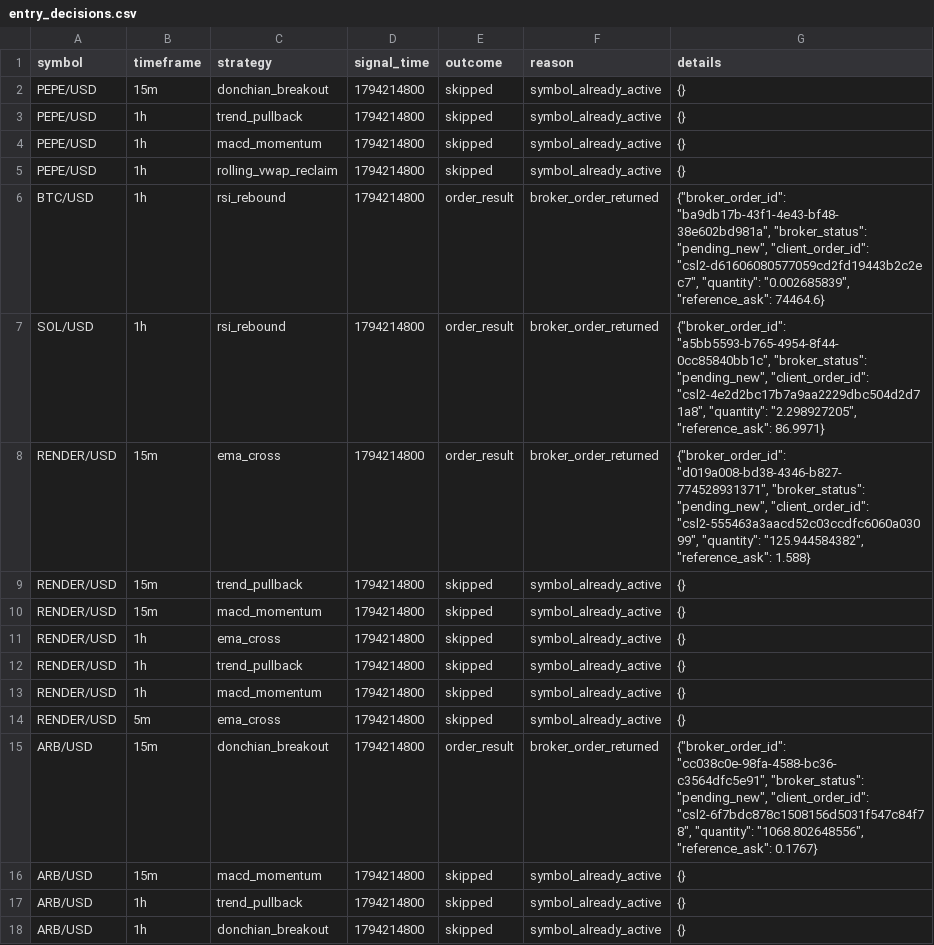
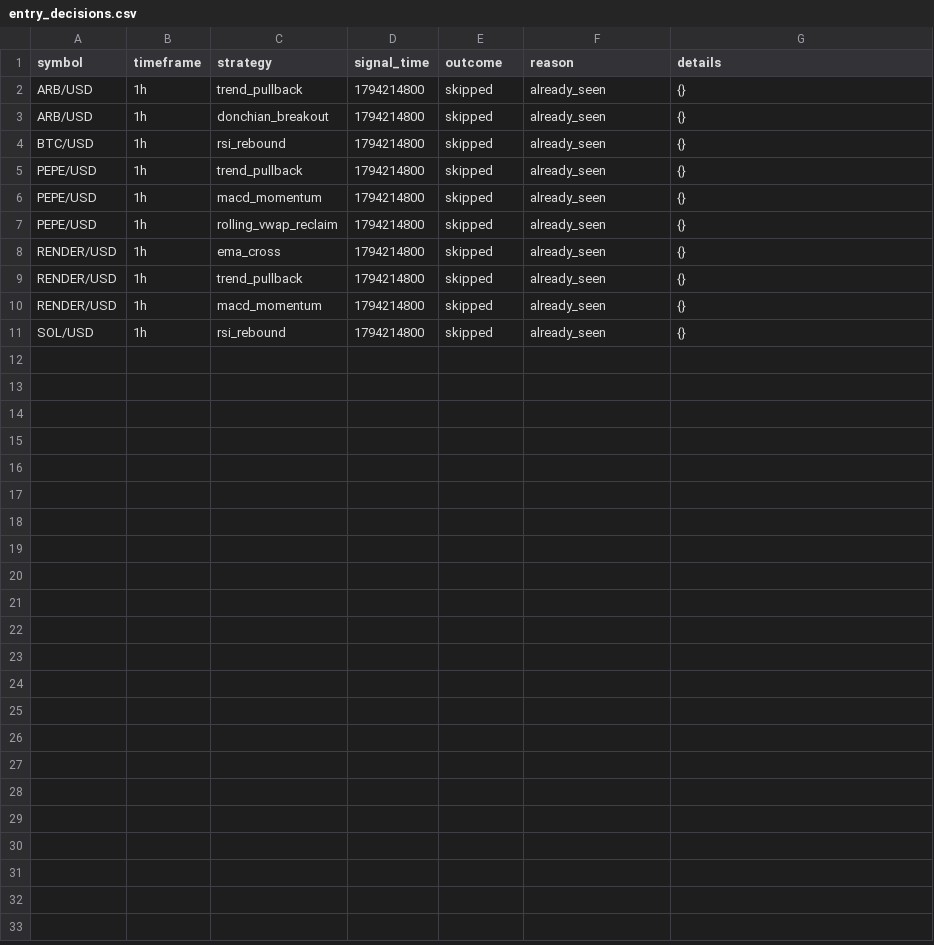
Before and after one commit to Rand0mUs3r-afk/CryptoStrategyLab, a CSV file: entry_decisions.csv, drawn as a sheet.

```diff
--- a/entry_decisions.csv
+++ b/entry_decisions.csv
@@ -1,18 +1,11 @@
 symbol,timeframe,strategy,signal_time,outcome,reason,details
-PEPE/USD,15m,donchian_breakout,1794214800,skipped,symbol_already_active,{}
-PEPE/USD,1h,trend_pullback,1794214800,skipped,symbol_already_active,{}
-PEPE/USD,1h,macd_momentum,1794214800,skipped,symbol_already_active,{}
-PEPE/USD,1h,rolling_vwap_reclaim,1794214800,skipped,symbol_already_active,{}
-BTC/USD,1h,rsi_rebound,1794214800,order_result,broker_order_returned,"{""broker_order_id"": ""ba9db17b-43f1-4e43-bf48-38e602bd981a"", ""broker_status"": ""pending_new"", ""client_order_id"": ""csl2-d61606080577059cd2fd19443b2c2ec7"", ""quantity"": ""0.002685839"", ""reference_ask"": 74464.6}"
-SOL/USD,1h,rsi_rebound,1794214800,order_result,broker_order_returned,"{""broker_order_id"": ""a5bb5593-b765-4954-8f44-0cc85840bb1c"", ""broker_status"": ""pending_new"", ""client_order_id"": ""csl2-4e2d2bc17b7a9aa2229dbc504d2d71a8"", ""quantity"": ""2.298927205"", ""reference_ask"": 86.9971}"
-RENDER/USD,15m,ema_cross,1794214800,order_result,broker_order_returned,"{""broker_order_id"": ""d019a008-bd38-4346-b827-774528931371"", ""broker_status"": ""pending_new"", ""client_order_id"": ""csl2-555463a3aacd52c03ccdfc6060a03099"", ""quantity"": ""125.944584382"", ""reference_ask"": 1.588}"
-RENDER/USD,15m,trend_pullback,1794214800,skipped,symbol_already_active,{}
-RENDER/USD,15m,macd_momentum,1794214800,skipped,symbol_already_active,{}
-RENDER/USD,1h,ema_cross,1794214800,skipped,symbol_already_active,{}
-RENDER/USD,1h,trend_pullback,1794214800,skipped,symbol_already_active,{}
-RENDER/USD,1h,macd_momentum,1794214800,skipped,symbol_already_active,{}
-RENDER/USD,5m,ema_cross,1794214800,skipped,symbol_already_active,{}
-ARB/USD,15m,donchian_breakout,1794214800,order_result,broker_order_returned,"{""broker_order_id"": ""cc038c0e-98fa-4588-bc36-c3564dfc5e91"", ""broker_status"": ""pending_new"", ""client_order_id"": ""csl2-6f7bdc878c1508156d5031f547c84f78"", ""quantity"": ""1068.802648556"", ""reference_ask"": 0.1767}"
-ARB/USD,15m,macd_momentum,1794214800,skipped,symbol_already_active,{}
-ARB/USD,1h,trend_pullback,1794214800,skipped,symbol_already_active,{}
-ARB/USD,1h,donchian_breakout,1794214800,skipped,symbol_already_active,{}
+ARB/USD,1h,trend_pullback,1794214800,skipped,already_seen,{}
+ARB/USD,1h,donchian_breakout,1794214800,skipped,already_seen,{}
+BTC/USD,1h,rsi_rebound,1794214800,skipped,already_seen,{}
+PEPE/USD,1h,trend_pullback,1794214800,skipped,already_seen,{}
+PEPE/USD,1h,macd_momentum,1794214800,skipped,already_seen,{}
+PEPE/USD,1h,rolling_vwap_reclaim,1794214800,skipped,already_seen,{}
+RENDER/USD,1h,ema_cross,1794214800,skipped,already_seen,{}
+RENDER/USD,1h,trend_pullback,1794214800,skipped,already_seen,{}
+RENDER/USD,1h,macd_momentum,1794214800,skipped,already_seen,{}
+SOL/USD,1h,rsi_rebound,1794214800,skipped,already_seen,{}
```
Also changed, not shown: watchlist.csv, 7 other files.
